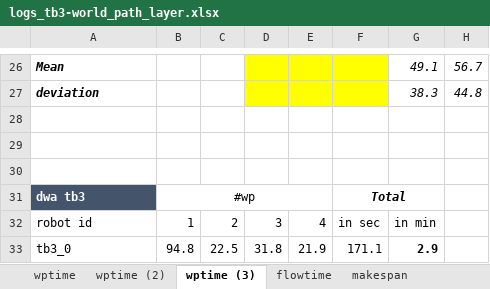
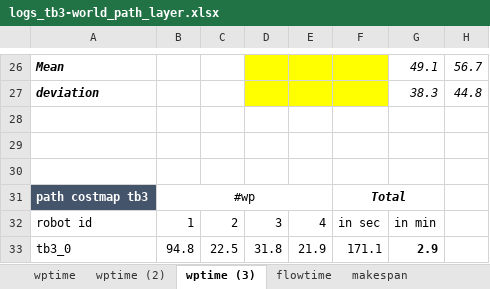
Before and after one commit to ovgu-FINken/multi_robot_path_planning, an Excel workbook: robot_path_costmap/benchmark_results/logs_tb3-world_path_layer.xlsx, sheet wptime (3), drawn as a sheet; only a part is shown, gaps mark what is left out; values as stored, in another font and other column widths than the file's, no borders; charts and pictures not drawn; the diff names each change by its address in the sheet, - before the commit and + after, or states it on an @@ line.

```diff
--- a/robot_path_costmap/benchmark_results/logs_tb3-world_path_layer.xlsx (sheet wptime (3))
+++ b/robot_path_costmap/benchmark_results/logs_tb3-world_path_layer.xlsx (sheet wptime (3))
-A31: dwa tb3
+A31: path costmap tb3
```
Also changed, not shown: charts or pictures, robot_path_costmap/benchmark_results/comparison.xlsx, robot_path_costmap/benchmark_results/logs_two-rooms_path layer.xlsx.
